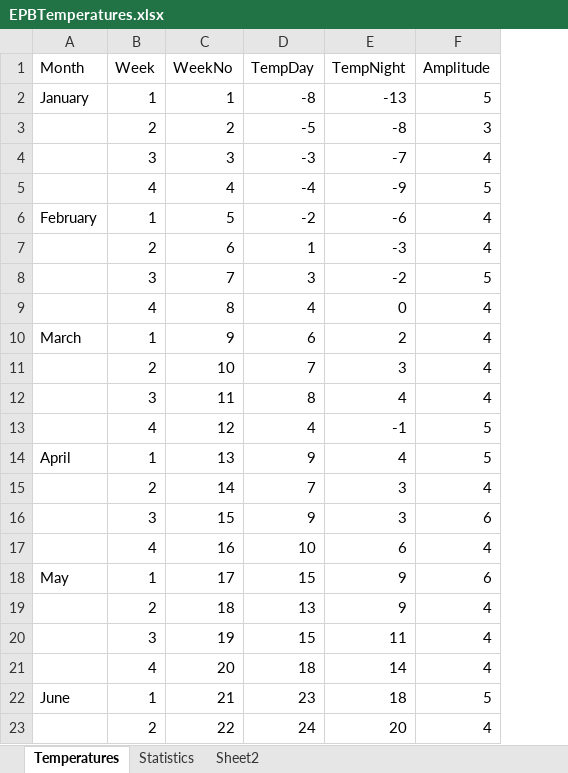
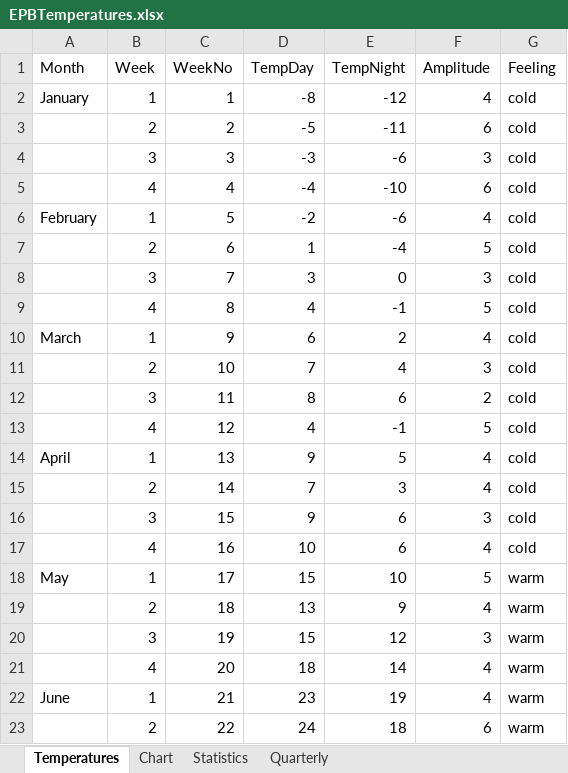
Before and after one commit to EricPaesBarreto/People, an Excel workbook: 239289/Business data processing/EPBTemperatures.xlsx, sheet Temperatures, drawn as a sheet; only a part is shown; values as stored, in another font and other column widths than the file's, no borders; conditional formats and table styles not drawn; the diff covers the shown part only; the diff names each change by its address in the sheet, - before the commit and + after, or states it on an @@ line.

Commit message:
excel stuff

```diff
--- a/239289/Business data processing/EPBTemperatures.xlsx (sheet Temperatures)
+++ b/239289/Business data processing/EPBTemperatures.xlsx (sheet Temperatures)
-sheet tab: Sheet2
+sheet tab: Quarterly
+sheet tab: Chart
+column G (Feeling), rows 2-23: cold | cold | cold | cold | cold | cold | cold | cold | cold | cold | cold | cold | cold | cold | cold | cold | warm | warm | warm | warm | warm | warm
-E2 (TempNight): -13
+E2 (TempNight): -12
-F2 (Amplitude): 5
+F2 (Amplitude): 4
-E3 (TempNight): -8
+E3 (TempNight): -11
-F3 (Amplitude): 3
+F3 (Amplitude): 6
-E4 (TempNight): -7
+E4 (TempNight): -6
-F4 (Amplitude): 4
+F4 (Amplitude): 3
-E5 (TempNight): -9
+E5 (TempNight): -10
-F5 (Amplitude): 5
+F5 (Amplitude): 6
-E7 (TempNight): -3
+E7 (TempNight): -4
-F7 (Amplitude): 4
+F7 (Amplitude): 5
-E8 (TempNight): -2
+E8 (TempNight): 0
-F8 (Amplitude): 5
+F8 (Amplitude): 3
-E9 (TempNight): 0
+E9 (TempNight): -1
-F9 (Amplitude): 4
+F9 (Amplitude): 5
-E11 (TempNight): 3
+E11 (TempNight): 4
-F11 (Amplitude): 4
+F11 (Amplitude): 3
-E12 (TempNight): 4
+E12 (TempNight): 6
-F12 (Amplitude): 4
+F12 (Amplitude): 2
-E14 (TempNight): 4
+E14 (TempNight): 5
-F14 (Amplitude): 5
+F14 (Amplitude): 4
-E16 (TempNight): 3
+E16 (TempNight): 6
-F16 (Amplitude): 6
+F16 (Amplitude): 3
-E18 (TempNight): 9
+E18 (TempNight): 10
-F18 (Amplitude): 6
+F18 (Amplitude): 5
-E20 (TempNight): 11
+E20 (TempNight): 12
-F20 (Amplitude): 4
+F20 (Amplitude): 3
-E22 (TempNight): 18
+E22 (TempNight): 19
-F22 (Amplitude): 5
+F22 (Amplitude): 4
-E23 (TempNight): 20
+E23 (TempNight): 18
-F23 (Amplitude): 4
+F23 (Amplitude): 6
```
Also changed, not shown: 42 edited cells elsewhere in this sheet, sheet Statistics, sheet Quarterly, formulas that keep their value, charts or pictures.
